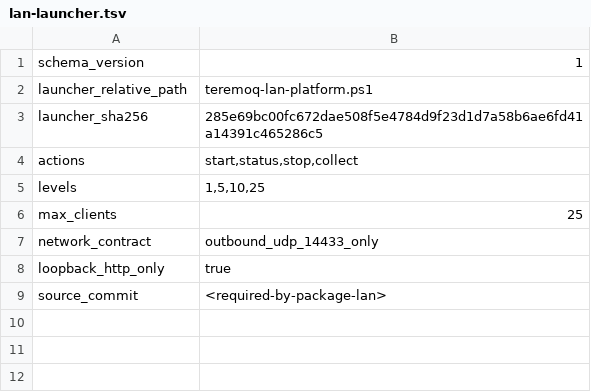
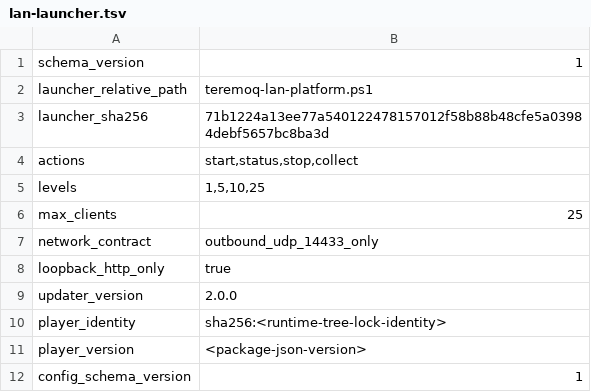
Before and after one commit to Teremoq/teremoq, a TSV file: supervisor-web/lan-launcher.tsv, drawn as a sheet.

```diff
--- a/supervisor-web/lan-launcher.tsv
+++ b/supervisor-web/lan-launcher.tsv
@@ -2,3 +2,3 @@ schema_version	1
 launcher_relative_path	teremoq-lan-platform.ps1
-launcher_sha256	285e69bc00fc672dae508f5e4784d9f23d1d7a58b6ae6fd41a14391c465286c5
+launcher_sha256	71b1224a13ee77a540122478157012f58b88b48cfe5a03984debf5657bc8ba3d
 actions	start,status,stop,collect
@@ -8,2 +8,5 @@ network_contract	outbound_udp_14433_only
 loopback_http_only	true
-source_commit	<required-by-package-lan>
+updater_version	2.0.0
+player_identity	sha256:<runtime-tree-lock-identity>
+player_version	<package-json-version>
+config_schema_version	1
```
Also changed, not shown: supervisor-web/lan-player/source-contract.tsv, 21 other files.
